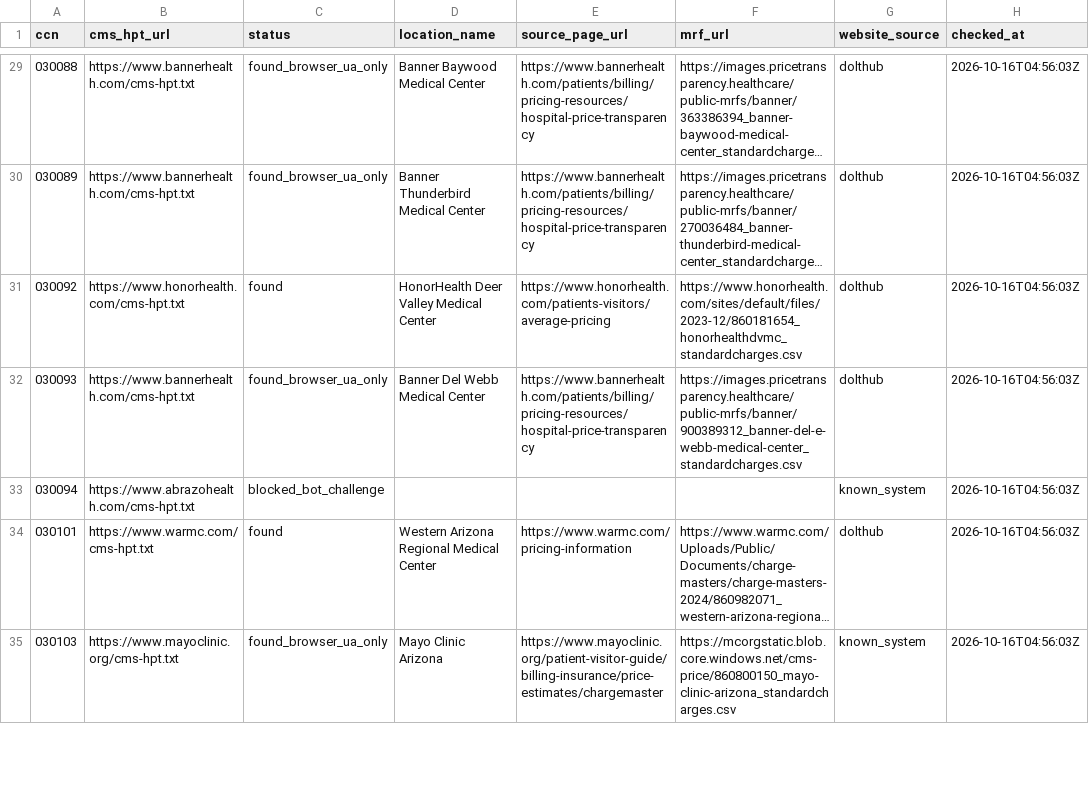
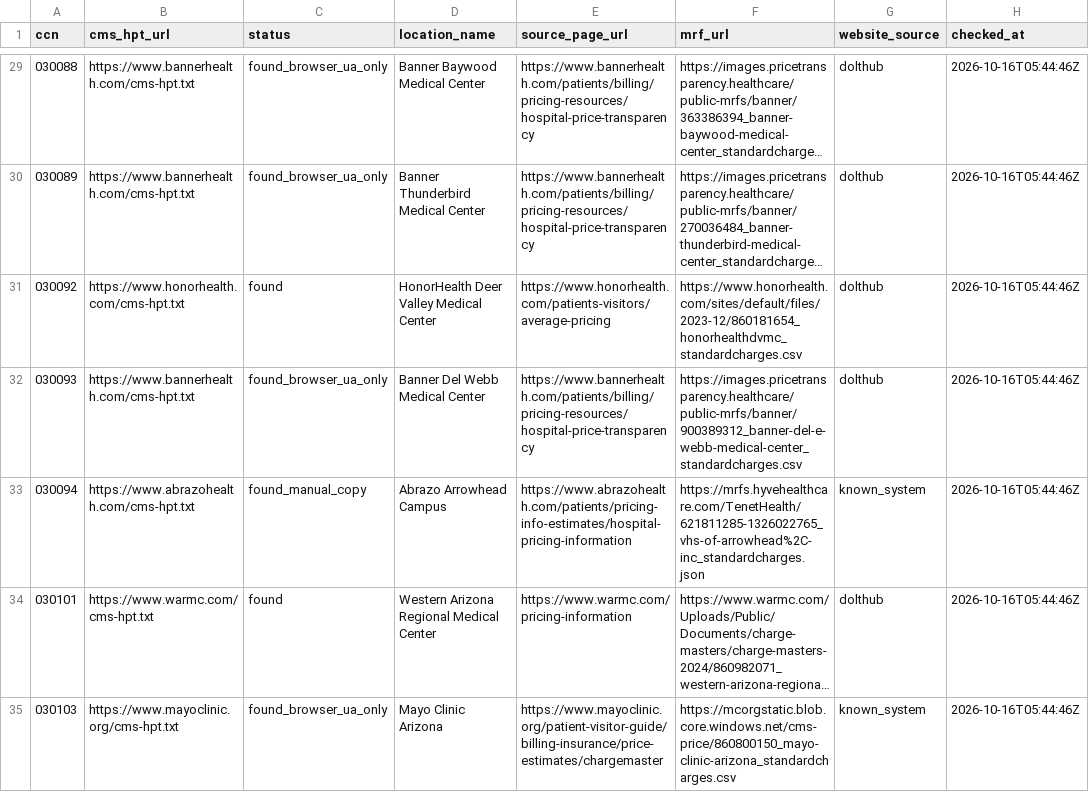
Before and after one commit to AdrianMarrs/az-price-transparency, a CSV file: warehouse/seeds/hospital_sources.csv, drawn as a sheet; only a part is shown, gaps mark what is left out; long unchanged cells end in …; the diff covers the shown part only; the diff names each change by its address in the sheet, - before the commit and + after, or states it on an @@ line.

```diff
--- a/warehouse/seeds/hospital_sources.csv
+++ b/warehouse/seeds/hospital_sources.csv
-H29:H35 (checked_at): 2026-10-16T04:56:03Z
+H29:H35 (checked_at): 2026-10-16T05:44:46Z
-C33 (status): blocked_bot_challenge
+C33 (status): found_manual_copy
-D33 (location_name): (empty)
+D33 (location_name): Abrazo Arrowhead Campus
-E33 (source_page_url): (empty)
+E33 (source_page_url): https://www.abrazohealth.com/patients/pricing-info-estimates/hospital-pricing-information
-F33 (mrf_url): (empty)
+F33 (mrf_url): https://mrfs.hyvehealthcare.com/TenetHealth/621811285-1326022765_vhs-of-arrowhead%2C-inc_standardcharges.json
```
Also changed, not shown: 124 edited cells elsewhere in this file, warehouse/seeds/hospital_websites.csv, 10 other files.
